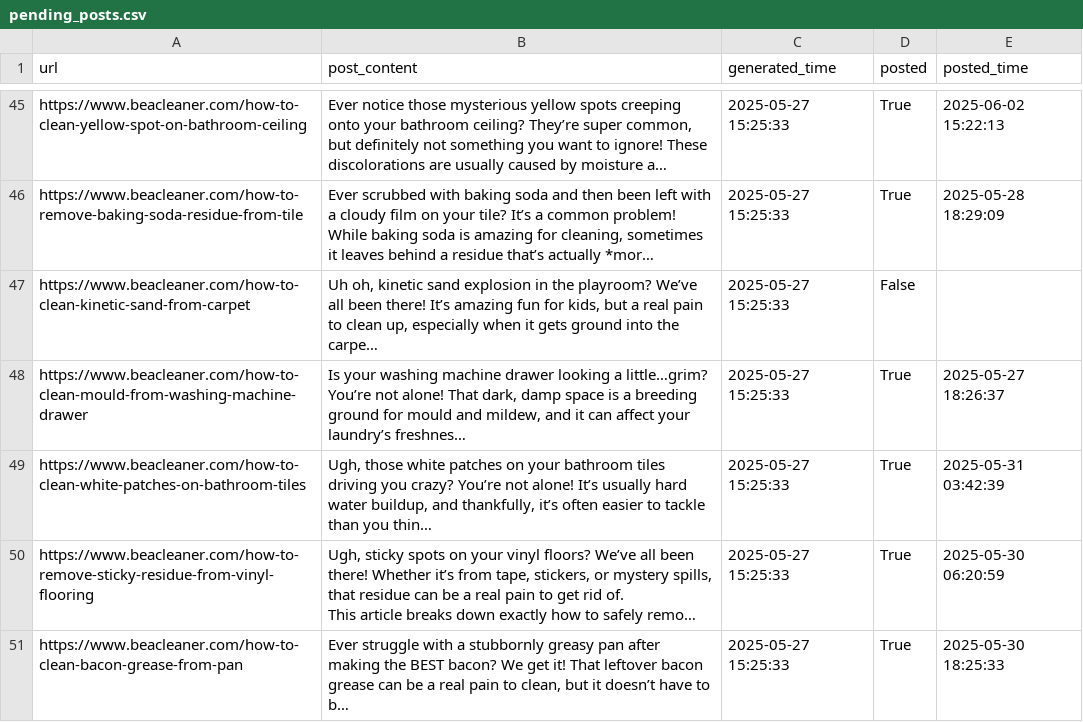
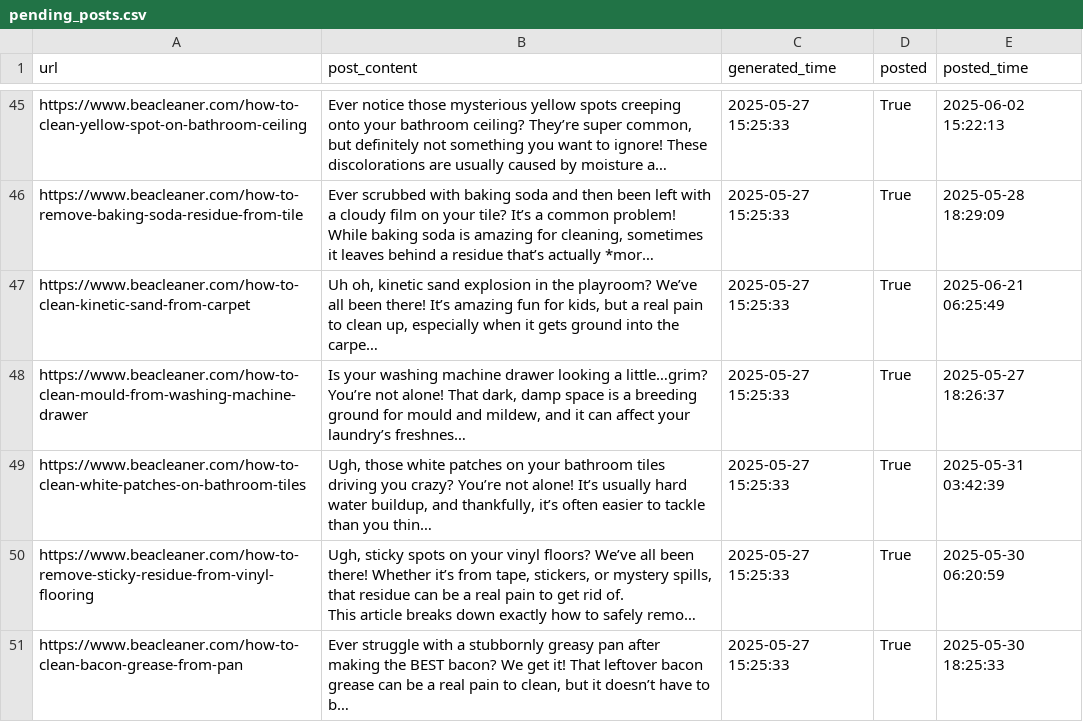
Before and after one commit to tanjim-shah/f-b-au-c, a CSV file: data/pending_posts.csv, drawn as a sheet; only a part is shown, gaps mark what is left out; long unchanged cells end in …; the diff names each change by its address in the sheet, - before the commit and + after, or states it on an @@ line.

```diff
--- a/data/pending_posts.csv
+++ b/data/pending_posts.csv
-D47 (posted): False
+D47 (posted): True
-E47 (posted_time): (empty)
+E47 (posted_time): 2025-06-21 06:25:49
```
Also changed, not shown: 1 other file.
